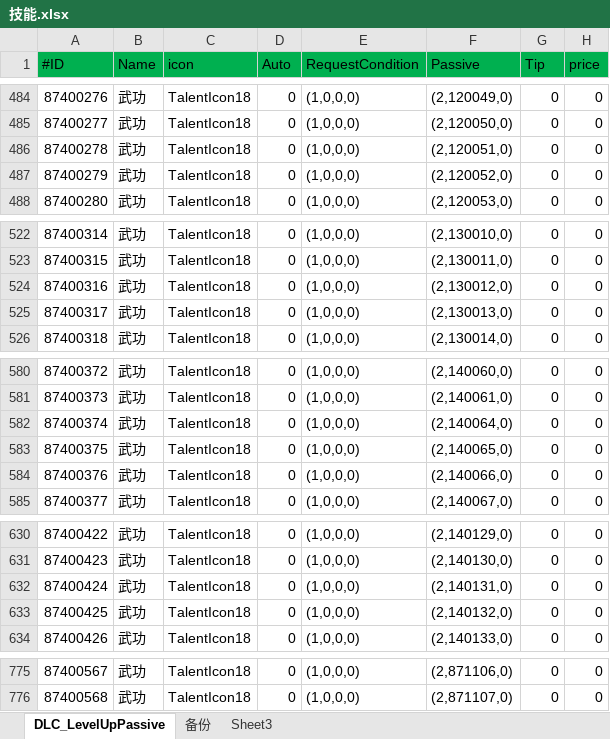
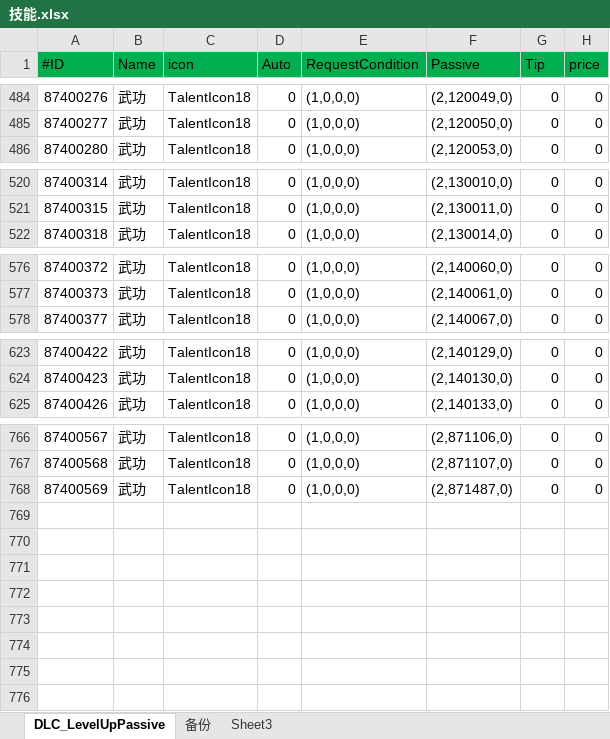
Before and after one commit to xiaozhuzzz/XiakePreMod, an Excel workbook: Excel文件/xiakeqian/技能.xlsx, sheet DLC_LevelUpPassive, drawn as a sheet; only a part is shown, gaps mark what is left out; values as stored, in another font and other column widths than the file's, no borders; removed rows and columns are numbered as before the commit, all else as after; the diff names each change by its address in the sheet, - before the commit and + after, or states it on an @@ line.

```diff
--- a/Excel文件/xiakeqian/技能.xlsx (sheet DLC_LevelUpPassive)
+++ b/Excel文件/xiakeqian/技能.xlsx (sheet DLC_LevelUpPassive)
-row 486: 87400278 | 武功 | TalentIcon18 | 0 | (1,0,0,0) | (2,120051,0) | 0 | 0
-row 487: 87400279 | 武功 | TalentIcon18 | 0 | (1,0,0,0) | (2,120052,0) | 0 | 0
-row 524: 87400316 | 武功 | TalentIcon18 | 0 | (1,0,0,0) | (2,130012,0) | 0 | 0
-row 525: 87400317 | 武功 | TalentIcon18 | 0 | (1,0,0,0) | (2,130013,0) | 0 | 0
-row 582: 87400374 | 武功 | TalentIcon18 | 0 | (1,0,0,0) | (2,140064,0) | 0 | 0
-row 583: 87400375 | 武功 | TalentIcon18 | 0 | (1,0,0,0) | (2,140065,0) | 0 | 0
-row 584: 87400376 | 武功 | TalentIcon18 | 0 | (1,0,0,0) | (2,140066,0) | 0 | 0
-row 632: 87400424 | 武功 | TalentIcon18 | 0 | (1,0,0,0) | (2,140131,0) | 0 | 0
-row 633: 87400425 | 武功 | TalentIcon18 | 0 | (1,0,0,0) | (2,140132,0) | 0 | 0
+row 768: 87400569 | 武功 | TalentIcon18 | 0 | (1,0,0,0) | (2,871487,0) | 0 | 0
```
Also changed, not shown: Excel文件/能力随机池表.xlsx, 3 other files.
